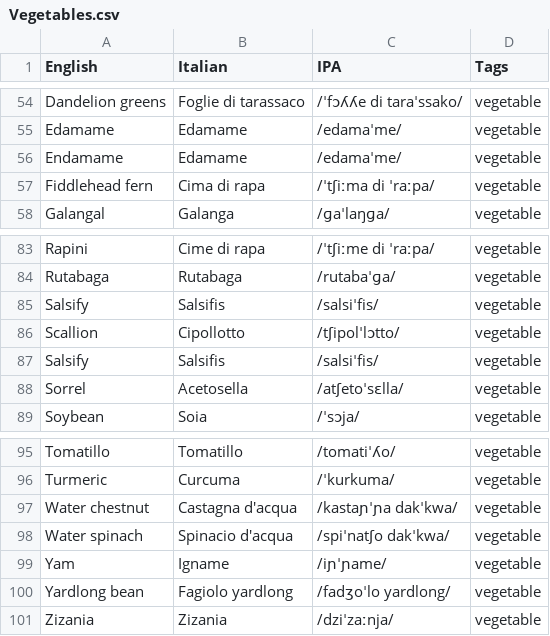
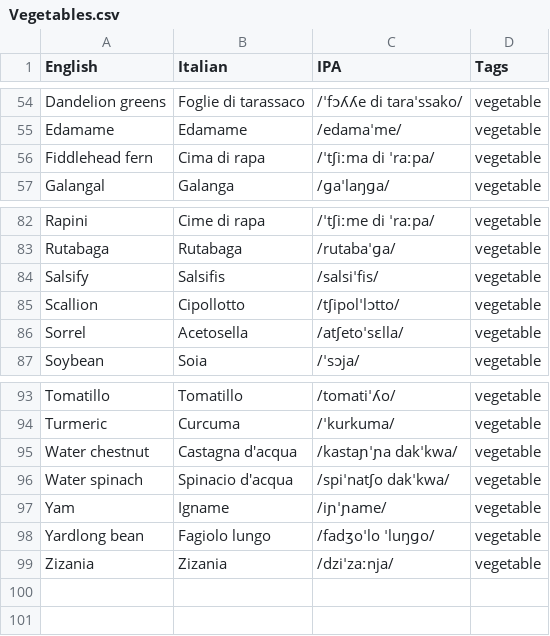
Before and after one commit to frankvalenziano/LearningItalian, a CSV file: A1 Beginner Vocabulary/Food/Vegetables.csv, drawn as a sheet; only a part is shown, gaps mark what is left out.

```diff
--- a/A1 Beginner Vocabulary/Food/Vegetables.csv
+++ b/A1 Beginner Vocabulary/Food/Vegetables.csv
@@ -55,3 +55,2 @@
 "Edamame","Edamame","/edamaˈme/","vegetable"
-"Endamame","Edamame","/edamaˈme/","vegetable"
 "Fiddlehead fern","Cima di rapa","/ˈtʃiːma di ˈraːpa/","vegetable"
@@ -86,3 +85,2 @@
 "Scallion","Cipollotto","/tʃipolˈlɔtto/","vegetable"
-"Salsify","Salsifis","/salsiˈfis/","vegetable"
 "Sorrel","Acetosella","/atʃetoˈsɛlla/","vegetable"
@@ -99,3 +97,3 @@
 "Yam","Igname","/iɲˈɲame/","vegetable"
-"Yardlong bean","Fagiolo yardlong","/fadʒoˈlo yardlong/","vegetable"
+"Yardlong bean","Fagiolo lungo","/fadʒoˈlo ˈluŋɡo/","vegetable"
 "Zizania","Zizania","/dziˈzaːnja/","vegetable"
```
Also changed, not shown: A1 Beginner Vocabulary/Food/Fruits.csv, A1 Beginner Vocabulary/Food/Sauces.csv, 4 other files.
